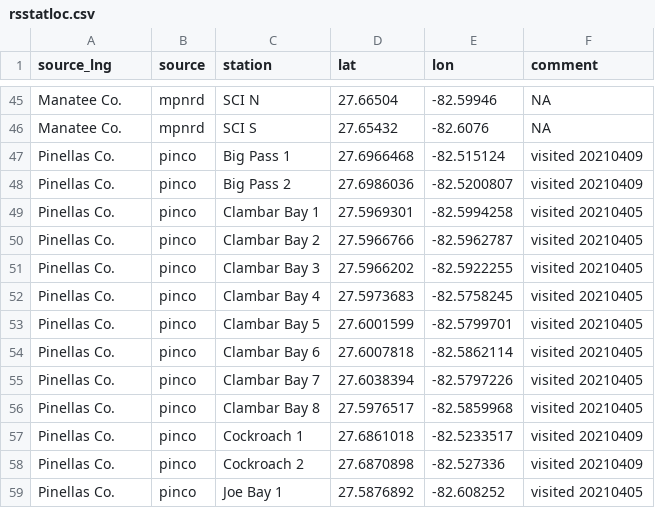
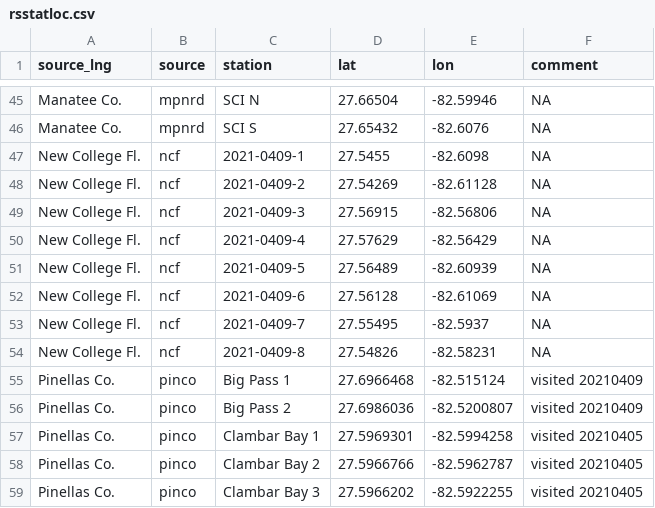
Before and after one commit to tbep-tech/piney-point, a CSV file: data/raw/rsstatloc.csv, drawn as a sheet; only a part is shown, gaps mark what is left out; the shorter side is filled out with more unchanged rows.

Commit message:
added ncf data

```diff
--- a/data/raw/rsstatloc.csv
+++ b/data/raw/rsstatloc.csv
@@ -46,2 +46,10 @@
 "Manatee Co.","mpnrd","SCI S",27.65432,-82.6076,NA
+"New College Fl.","ncf","2021-0409-1",27.5455,-82.6098,NA
+"New College Fl.","ncf","2021-0409-2",27.54269,-82.61128,NA
+"New College Fl.","ncf","2021-0409-3",27.56915,-82.56806,NA
+"New College Fl.","ncf","2021-0409-4",27.57629,-82.56429,NA
+"New College Fl.","ncf","2021-0409-5",27.56489,-82.60939,NA
+"New College Fl.","ncf","2021-0409-6",27.56128,-82.61069,NA
+"New College Fl.","ncf","2021-0409-7",27.55495,-82.5937,NA
+"New College Fl.","ncf","2021-0409-8",27.54826,-82.58231,NA
 "Pinellas Co.","pinco","Big Pass 1",27.6966468,-82.515124,"visited 20210409"
```
Also changed, not shown: 5 other files.
